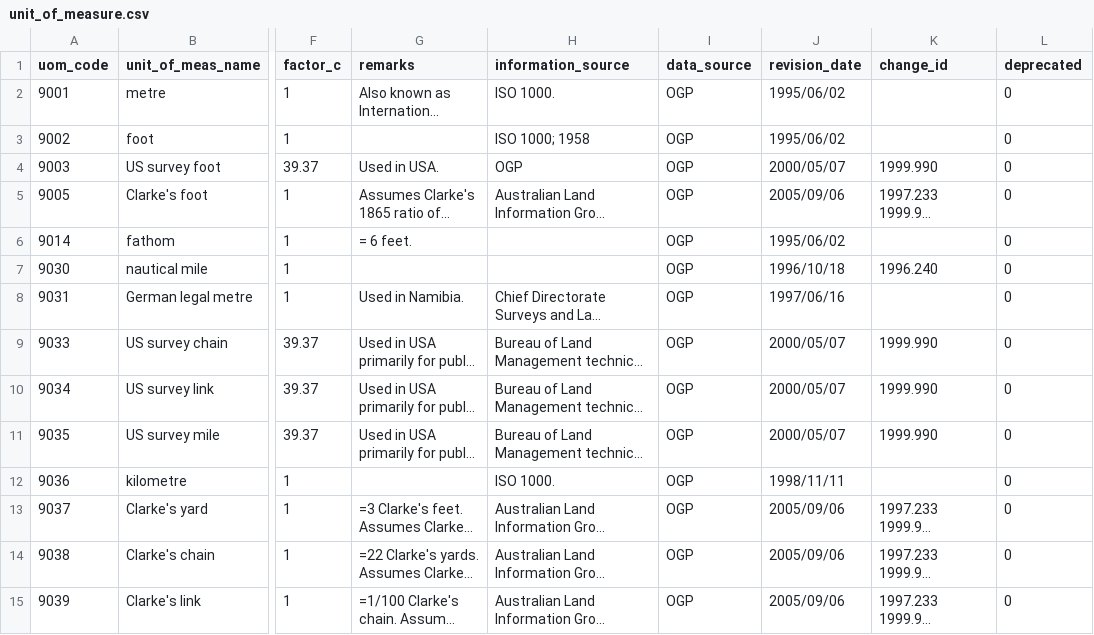
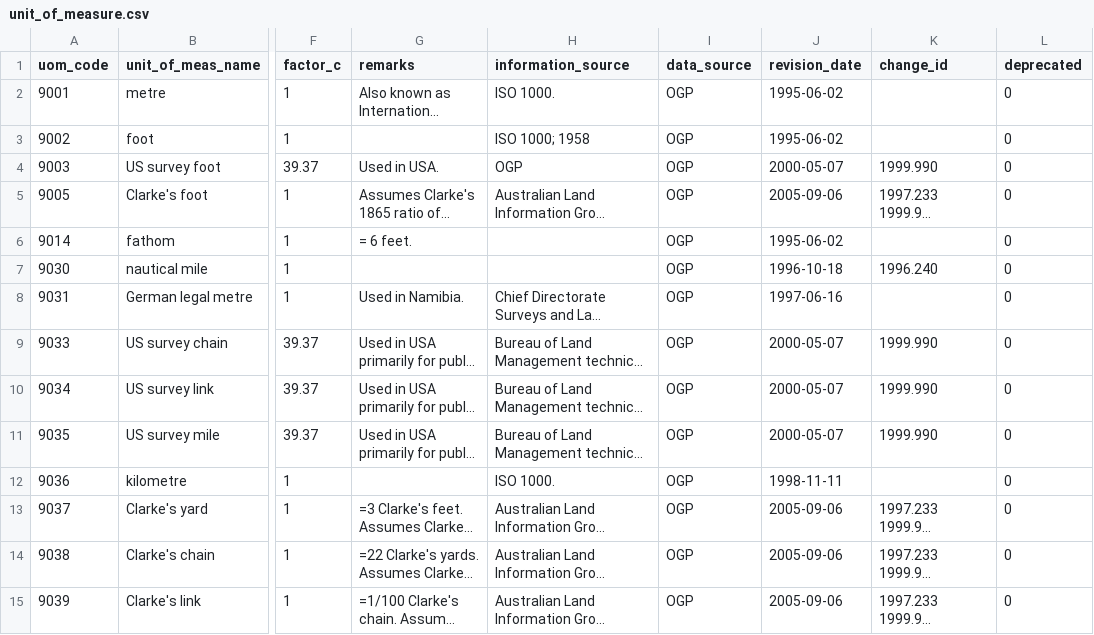
Before and after one commit to rashadkm/grass_cmake, a CSV file: lib/proj/unit_of_measure.csv, drawn as a sheet; only a part is shown, gaps mark what is left out; long unchanged cells end in …; the diff covers the shown part only; the diff names each change by its address in the sheet, - before the commit and + after, or states it on an @@ line.

```diff
--- a/lib/proj/unit_of_measure.csv
+++ b/lib/proj/unit_of_measure.csv
-J2:J3 (revision_date): 1995/06/02
+J2:J3 (revision_date): 1995-06-02
-J4 (revision_date): 2000/05/07
+J4 (revision_date): 2000-05-07
-J5 (revision_date): 2005/09/06
+J5 (revision_date): 2005-09-06
-J6 (revision_date): 1995/06/02
+J6 (revision_date): 1995-06-02
-J7 (revision_date): 1996/10/18
+J7 (revision_date): 1996-10-18
-J8 (revision_date): 1997/06/16
+J8 (revision_date): 1997-06-16
-J9:J11 (revision_date): 2000/05/07
+J9:J11 (revision_date): 2000-05-07
-J12 (revision_date): 1998/11/11
+J12 (revision_date): 1998-11-11
-J13:J15 (revision_date): 2005/09/06
+J13:J15 (revision_date): 2005-09-06
```
Also changed, not shown: 66 edited cells elsewhere in this file, lib/proj/coordinate_axis.csv, lib/proj/ellipsoid.csv, 6 other files.
